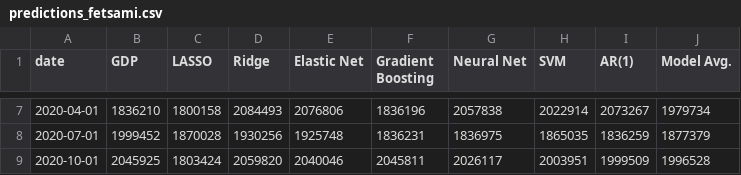
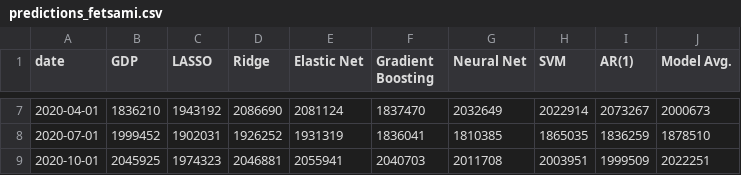
Before and after one commit to Fetsami-Araya/ECO3400-Project, a CSV file: Results/predictions_fetsami.csv, drawn as a sheet; only a part is shown, gaps mark what is left out; the diff covers the shown part only.

```diff
--- a/Results/predictions_fetsami.csv
+++ b/Results/predictions_fetsami.csv
@@ -7,3 +7,3 @@ date,GDP,LASSO,Ridge,Elastic Net,Gradient Boosting,Neural Net,SVM,AR(1),Model Av
-2020-04-01,1836210,1800158,2084493,2076806,1836196,2057838,2022914,2073267,1979734
-2020-07-01,1999452,1870028,1930256,1925748,1836231,1836975,1865035,1836259,1877379
-2020-10-01,2045925,1803424,2059820,2040046,2045811,2026117,2003951,1999509,1996528
+2020-04-01,1836210,1943192,2086690,2081124,1837470,2032649,2022914,2073267,2000673
+2020-07-01,1999452,1902031,1926252,1931319,1836041,1810385,1865035,1836259,1878510
+2020-10-01,2045925,1974323,2046881,2055941,2040703,2011708,2003951,1999509,2022251
```
Also changed, not shown: 27 edited cells elsewhere in this file, Results/diebold_mariano_fetsami.csv, Results/rmse_fetsami.csv.
